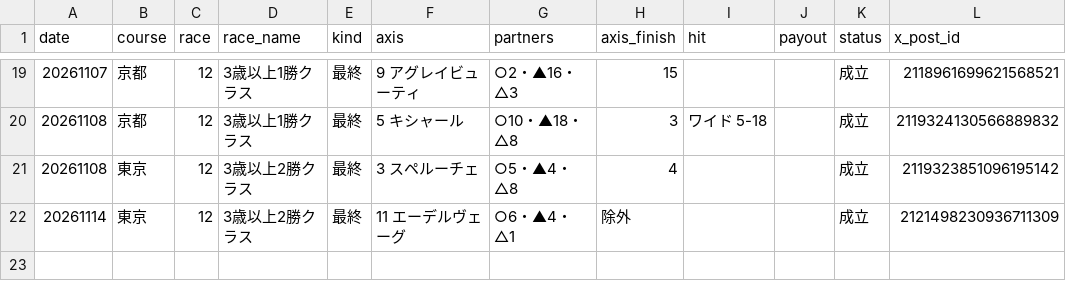
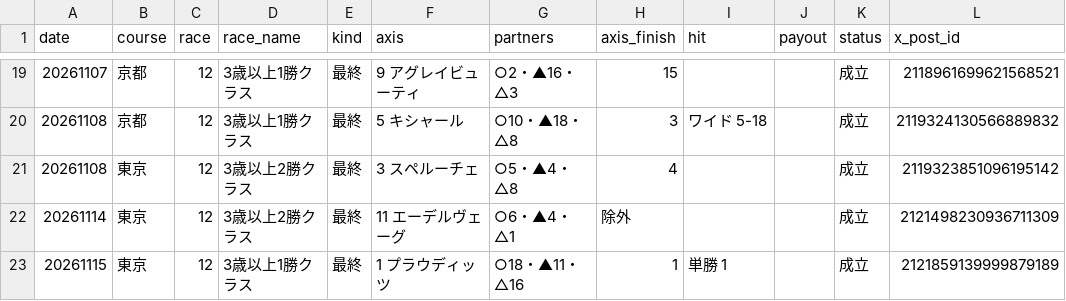
Before and after one commit to mtezoro-hash/keiba-picks, a CSV file: pro_results.csv, drawn as a sheet; only a part is shown, gaps mark what is left out; the diff names each change by its address in the sheet, - before the commit and + after, or states it on an @@ line.

Commit message:
当たり速報 20261115 東京12R（JRA公式）

```diff
--- a/pro_results.csv
+++ b/pro_results.csv
+row 23: 20261115 | 東京 | 12 | 3歳以上1勝クラス | 最終 | 1 プラウディッツ | ○18・▲11・△16 | 1 | 単勝 1 |  | 成立 | 2121859139999879189
```
